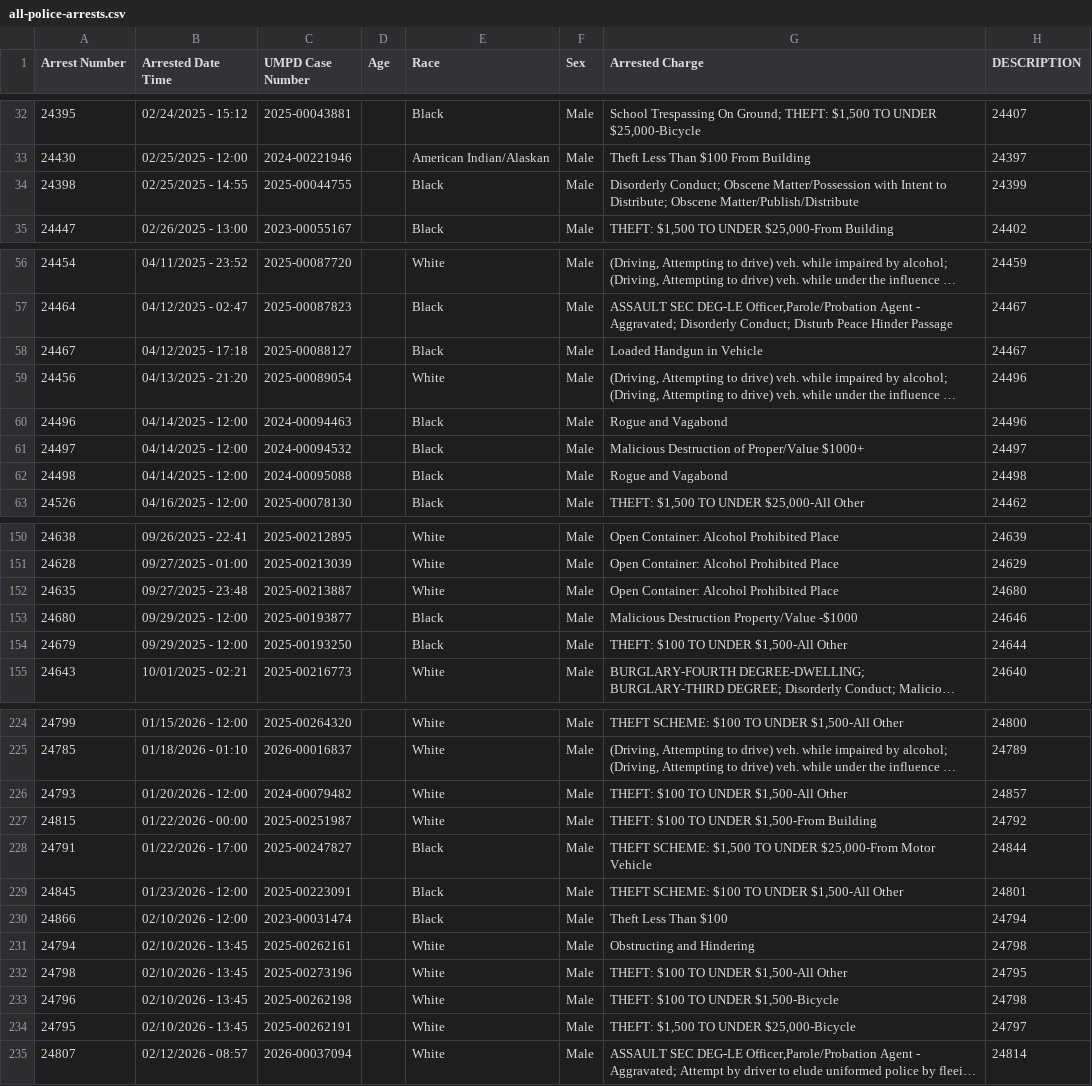
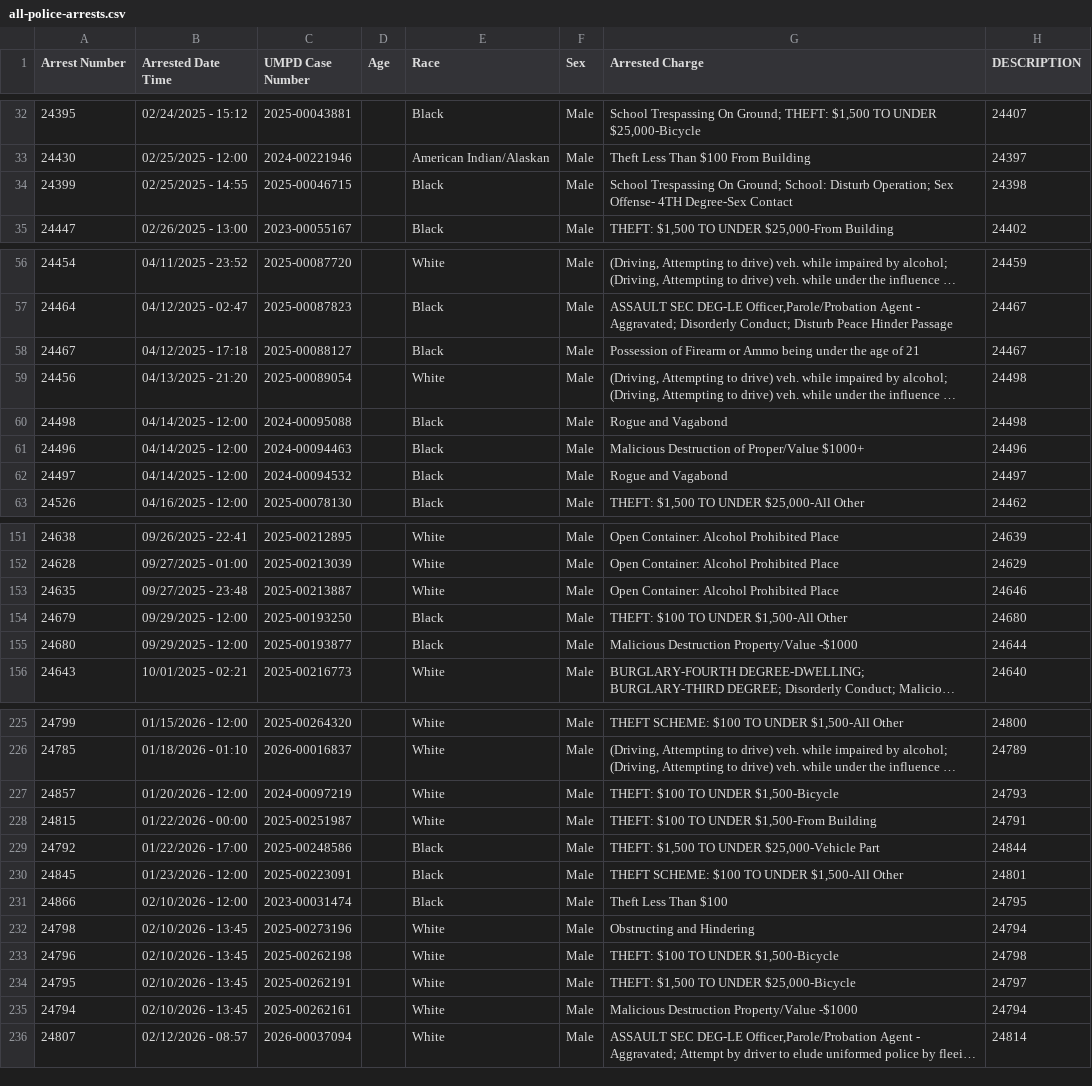
Before and after one commit to dwillis/umpd-logs, a CSV file: data/all-police-arrests.csv, drawn as a sheet; only a part is shown, gaps mark what is left out; long unchanged cells end in …; removed rows and columns are numbered as before the commit, all else as after; the diff covers the shown part only; the diff names each change by its address in the sheet, - before the commit and + after, or states it on an @@ line.

```diff
--- a/data/all-police-arrests.csv
+++ b/data/all-police-arrests.csv
@@ row 34 moved to row 296: 24398 @@
@@ row 306 moved to row 34: 24399 @@
-G58 (Arrested Charge): Loaded Handgun in Vehicle
+G58 (Arrested Charge): Possession of Firearm or Ammo being under the age of 21
-H59 (DESCRIPTION): 24496
+H59 (DESCRIPTION): 24498
-row 60: 24496 | 04/14/2025 - 12:00 | 2024-00094463 |  | Black | Male | Rogue and Vagabond | 24496
-row 61: 24497 | 04/14/2025 - 12:00 | 2024-00094532 |  | Black | Male | Malicious Destruction of Proper/Value $1000+ | 24497
+row 61: 24496 | 04/14/2025 - 12:00 | 2024-00094463 |  | Black | Male | Malicious Destruction of Proper/Value $1000+ | 24496
+row 62: 24497 | 04/14/2025 - 12:00 | 2024-00094532 |  | Black | Male | Rogue and Vagabond | 24497
-H153 (DESCRIPTION): 24680
+H153 (DESCRIPTION): 24646
-row 153: 24680 | 09/29/2025 - 12:00 | 2025-00193877 |  | Black | Male | Malicious Destruction Property/Value -$1000 | 24646
-H154 (DESCRIPTION): 24644
+H154 (DESCRIPTION): 24680
+row 155: 24680 | 09/29/2025 - 12:00 | 2025-00193877 |  | Black | Male | Malicious Destruction Property/Value -$1000 | 24644
@@ row 226 moved to row 298: 24793 @@
@@ row 295 moved to row 227: 24857 @@
-H228 (DESCRIPTION): 24792
+H228 (DESCRIPTION): 24791
@@ row 228 moved to row 299: 24791 @@
@@ row 296 moved to row 229: 24792 @@
-H231 (DESCRIPTION): 24794
+H231 (DESCRIPTION): 24795
-row 231: 24794 | 02/10/2026 - 13:45 | 2025-00262161 |  | White | Male | Obstructing and Hindering | 24798
-G232 (Arrested Charge): THEFT: $100 TO UNDER $1,500-All Other
+G232 (Arrested Charge): Obstructing and Hindering
-H232 (DESCRIPTION): 24795
+H232 (DESCRIPTION): 24794
+row 235: 24794 | 02/10/2026 - 13:45 | 2025-00262161 |  | White | Male | Malicious Destruction Property/Value -$1000 | 24794
```
Also changed, not shown: 1 added row, 1 removed row, 12 moved rows and 14 edited cells elsewhere in this file.
